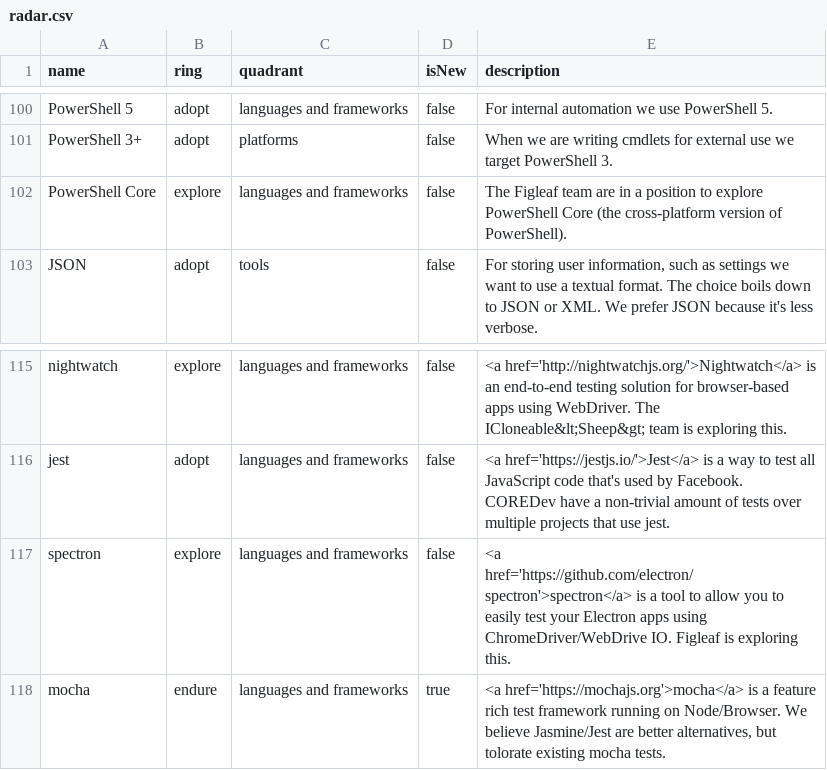
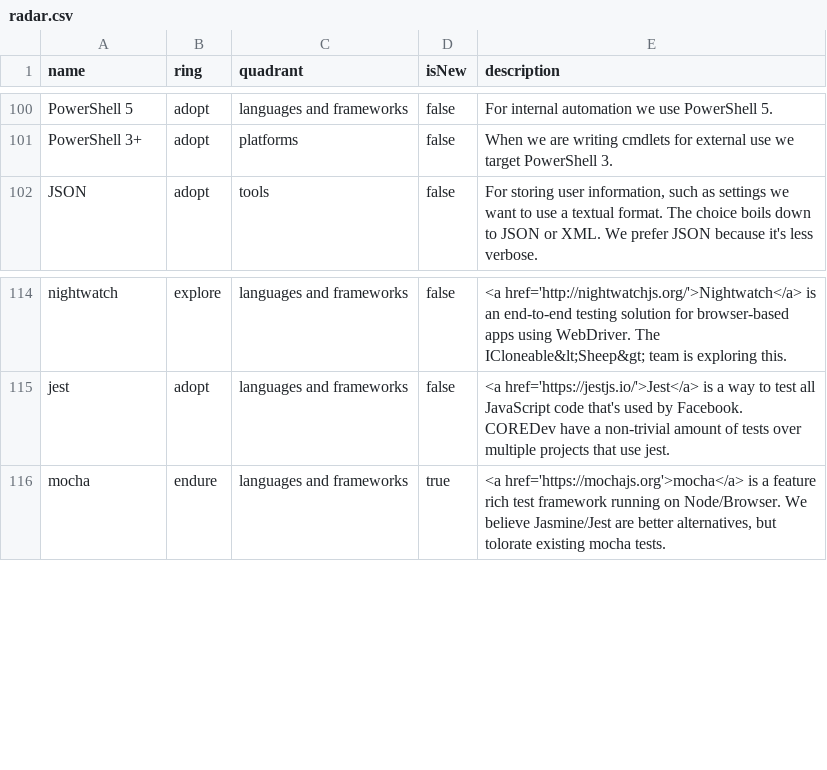
Before and after one commit to red-gate/Tech-Radar, a CSV file: radar.csv, drawn as a sheet; only a part is shown, gaps mark what is left out; the diff names each change by its address in the sheet, - before the commit and + after, or states it on an @@ line.

Commit message:
Remove entries that Figleaf is no longer exploring

```diff
--- a/radar.csv
+++ b/radar.csv
-row 102: PowerShell Core | explore | languages and frameworks | false | The Figleaf team are in a position to explore PowerShell Core (the cross-platform version of PowerShell).
-row 117: spectron | explore | languages and frameworks | false | <a href='https://github.com/electron/spectron'>spectron</a> is a tool to allow you to easily test your Electron apps using ChromeDriver/WebDrive IO. Figleaf is exploring this.
```
